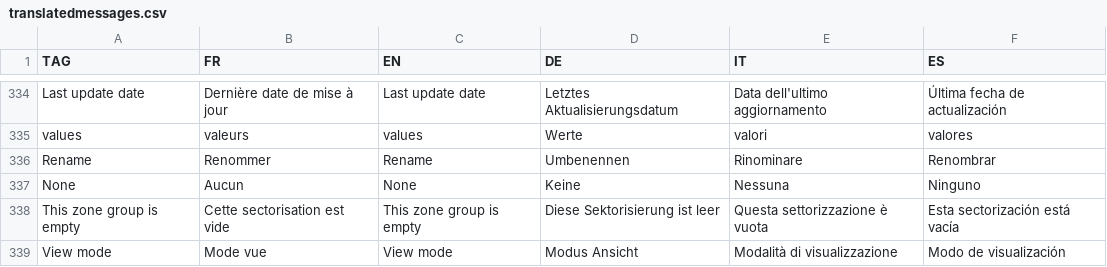
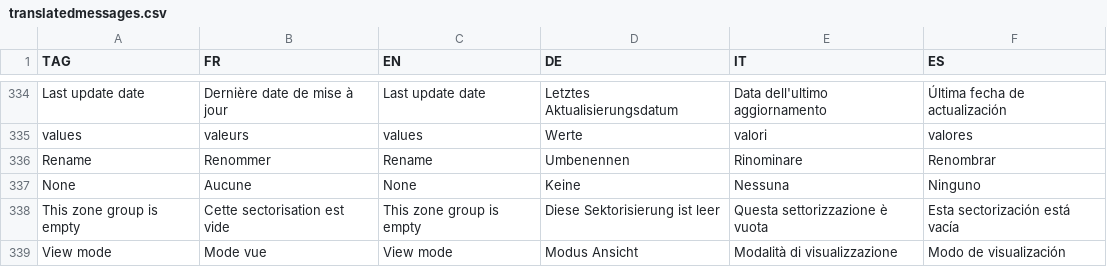
Before and after one commit to hyperplanning/hyperassets, a CSV file: translatedmessages.csv, drawn as a sheet; only a part is shown, gaps mark what is left out.

Commit message:
Update translatedmessages.csv

```diff
--- a/translatedmessages.csv
+++ b/translatedmessages.csv
@@ -336,3 +336,3 @@ values,valeurs,values,Werte,valori,valores
 Rename,Renommer,Rename,Umbenennen,Rinominare,Renombrar
-None,Aucun,None,Keine,Nessuna,Ninguno
+None,Aucune,None,Keine,Nessuna,Ninguno
 This zone group is empty,Cette sectorisation est vide,This zone group is empty,Diese Sektorisierung ist leer,Questa settorizzazione è vuota,Esta sectorización está vacía
```
